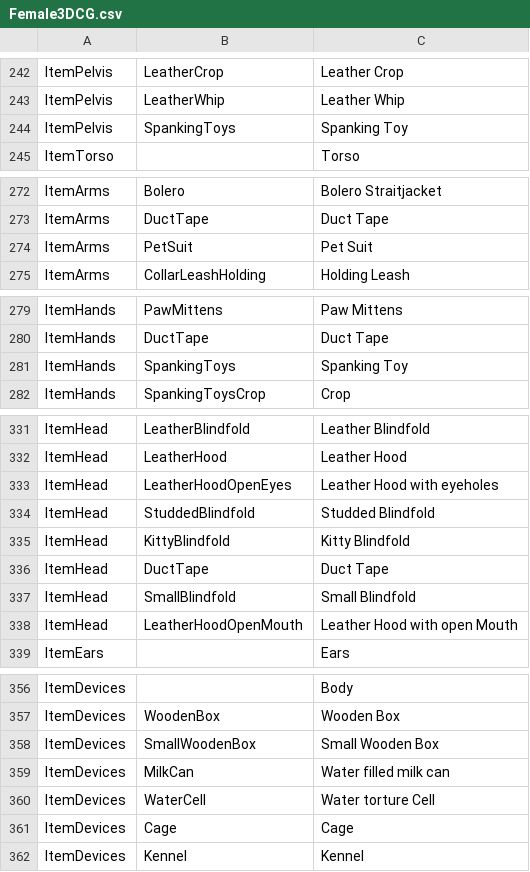
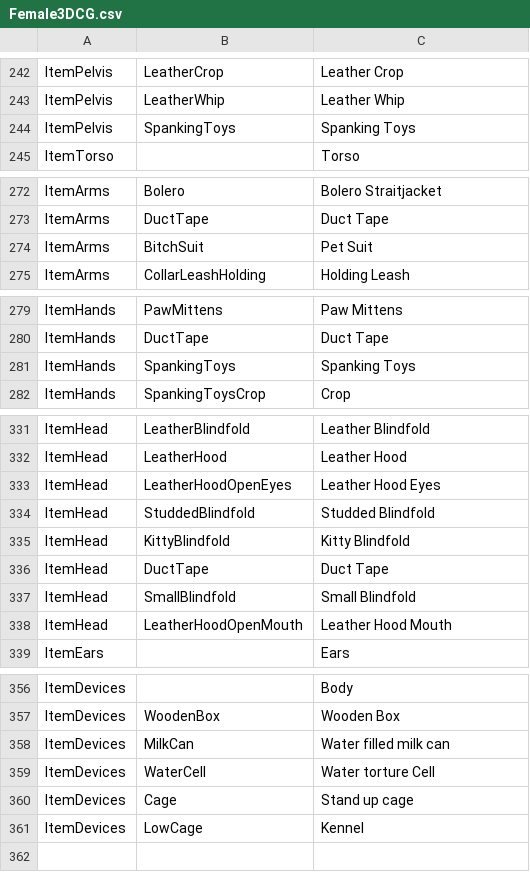
Before and after one commit to FeuertinKira/Bondage-College, a CSV file: BondageClub/Assets/Female3DCG/Female3DCG.csv, drawn as a sheet; only a part is shown, gaps mark what is left out.

```diff
--- a/BondageClub/Assets/Female3DCG/Female3DCG.csv
+++ b/BondageClub/Assets/Female3DCG/Female3DCG.csv
@@ -243,3 +243,3 @@ ItemPelvis,LeatherCrop,Leather Crop
 ItemPelvis,LeatherWhip,Leather Whip
-ItemPelvis,SpankingToys,Spanking Toy
+ItemPelvis,SpankingToys,Spanking Toys
 ItemTorso,,Torso
@@ -273,3 +273,3 @@ ItemArms,Bolero,Bolero Straitjacket
 ItemArms,DuctTape,Duct Tape
-ItemArms,PetSuit,Pet Suit
+ItemArms,BitchSuit,Pet Suit
 ItemArms,CollarLeashHolding,Holding Leash
@@ -280,3 +280,3 @@ ItemHands,PawMittens,Paw Mittens
 ItemHands,DuctTape,Duct Tape
-ItemHands,SpankingToys,Spanking Toy
+ItemHands,SpankingToys,Spanking Toys
 ItemHands,SpankingToysCrop,Crop
@@ -332,3 +332,3 @@ ItemHead,LeatherBlindfold,Leather Blindfold
 ItemHead,LeatherHood,Leather Hood
-ItemHead,LeatherHoodOpenEyes,Leather Hood with eyeholes
+ItemHead,LeatherHoodOpenEyes,Leather Hood Eyes
 ItemHead,StuddedBlindfold,Studded Blindfold
@@ -337,3 +337,3 @@ ItemHead,DuctTape,Duct Tape
 ItemHead,SmallBlindfold,Small Blindfold
-ItemHead,LeatherHoodOpenMouth,Leather Hood with open Mouth
+ItemHead,LeatherHoodOpenMouth,Leather Hood Mouth
 ItemEars,,Ears
@@ -357,6 +357,5 @@ ItemDevices,,Body
 ItemDevices,WoodenBox,Wooden Box
-ItemDevices,SmallWoodenBox,Small Wooden Box
 ItemDevices,MilkCan,Water filled milk can
 ItemDevices,WaterCell,Water torture Cell
-ItemDevices,Cage,Cage
-ItemDevices,Kennel,Kennel
+ItemDevices,Cage,Stand up cage
+ItemDevices,LowCage,Kennel
```
Also changed, not shown: 11 other files.
